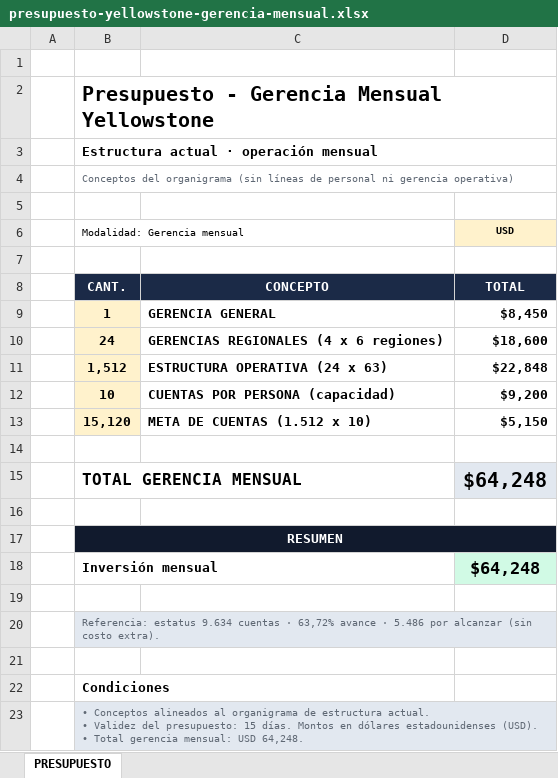
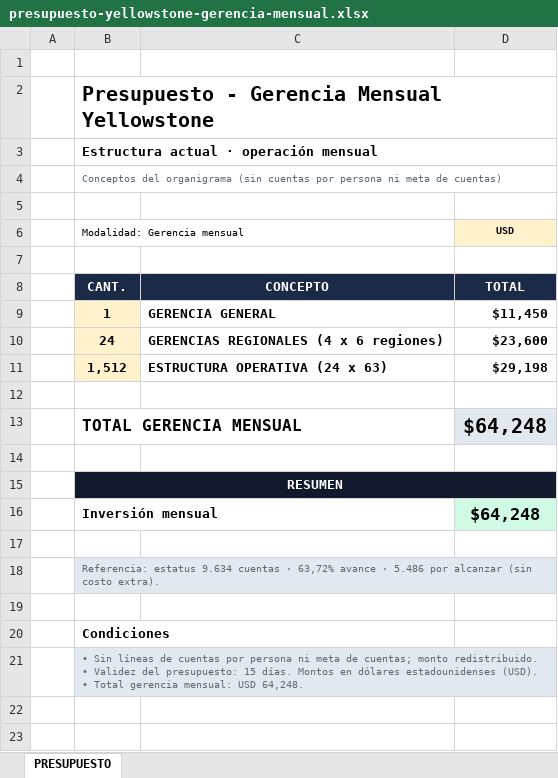
Before and after one commit to crios82-max/vescreendflow, an Excel workbook: docs/presupuesto-yellowstone-gerencia-mensual.xlsx, sheet PRESUPUESTO, drawn as a sheet; values as stored, in another font and other column widths than the file's, no borders; removed rows and columns are numbered as before the commit, all else as after; ↵ is a line break in a cell; the diff names each change by its address in the sheet, - before the commit and + after, or states it on an @@ line.

```diff
--- a/docs/presupuesto-yellowstone-gerencia-mensual.xlsx (sheet PRESUPUESTO)
+++ b/docs/presupuesto-yellowstone-gerencia-mensual.xlsx (sheet PRESUPUESTO)
-B4 (Modalidad: Gerencia mensual): …organigrama (sin líneas de personal ni gerencia operativa)
+B4 (Modalidad: Gerencia mensual): …organigrama (sin cuentas por persona ni meta de cuentas)
-D9 (USD): $8,450
+D9 (USD): $11,450
-D10 (USD): $18,600
+D10 (USD): $23,600
-D11 (USD): $22,848
+D11 (USD): $29,198
-row 12:  | 10 | CUENTAS POR PERSONA (capacidad) | $9,200
-row 13:  | 15,120 | META DE CUENTAS (1.512 x 10) | $5,150
-B21 (Modalidad: Gerencia mensual): • Conceptos alineados al organigrama de estructura actual. ↵ • Validez…
+B21 (Modalidad: Gerencia mensual): • Sin líneas de cuentas por persona ni meta de cuentas; monto redistribuido. ↵ • Validez…
```
Also changed, not shown: 1 other file.
